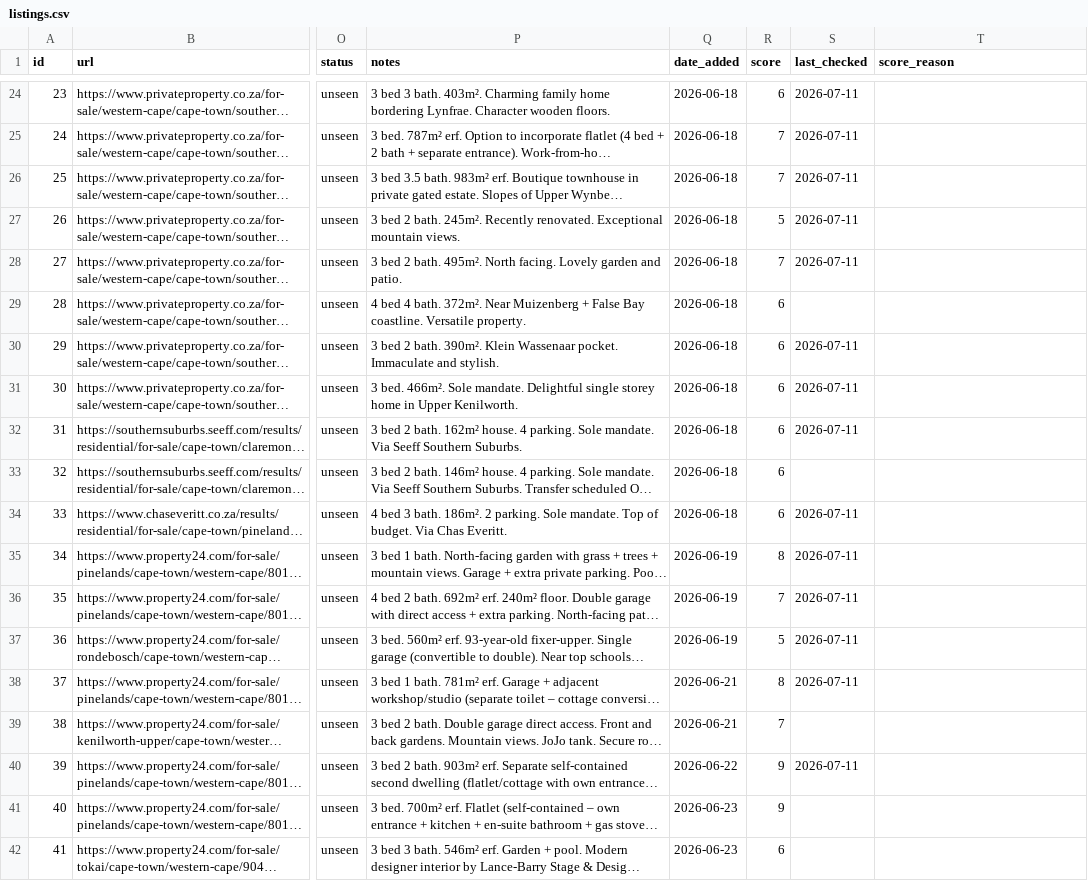
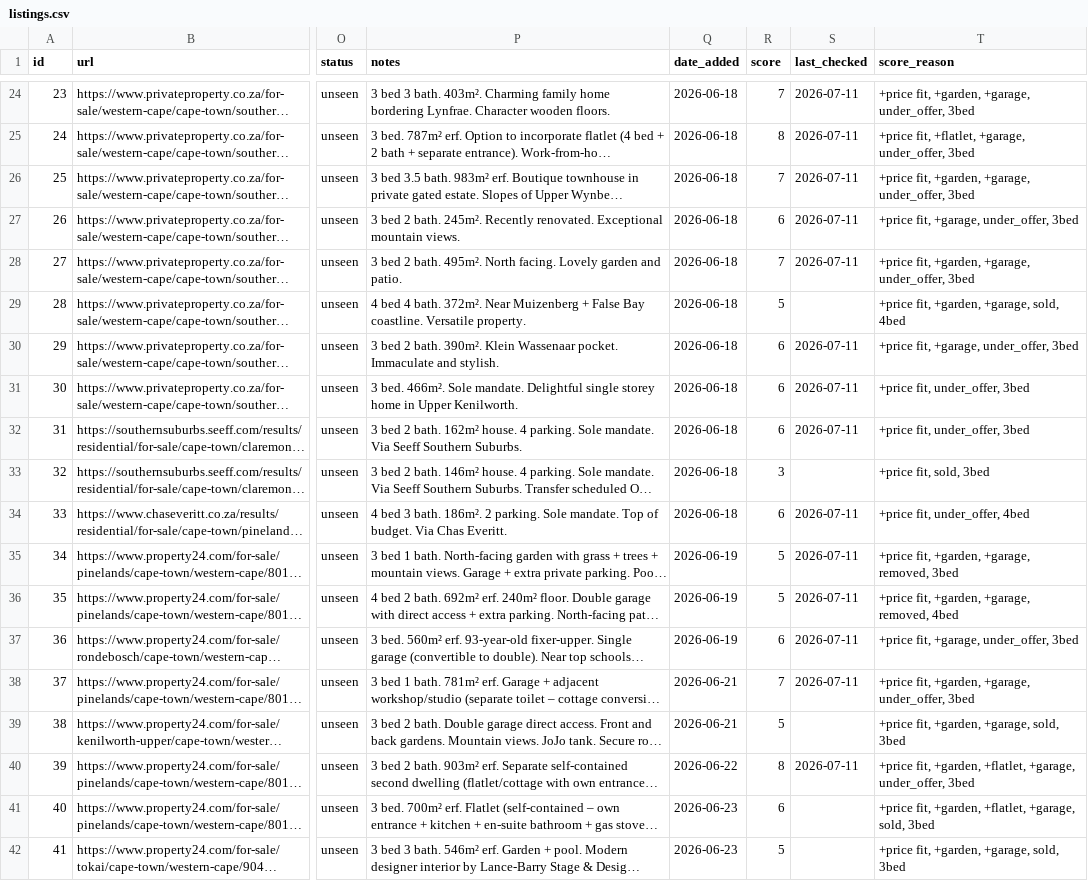
Before and after one commit to system123/house-search, a CSV file: listings.csv, drawn as a sheet; only a part is shown, gaps mark what is left out; long unchanged cells end in …; the diff covers the shown part only; the diff names each change by its address in the sheet, - before the commit and + after, or states it on an @@ line.

```diff
--- a/listings.csv
+++ b/listings.csv
-R24 (score): 6
+R24 (score): 7
-T24 (score_reason): (empty)
+T24 (score_reason): +price fit, +garden, +garage, under_offer, 3bed
-R25 (score): 7
+R25 (score): 8
-T25 (score_reason): (empty)
+T25 (score_reason): +price fit, +flatlet, +garage, under_offer, 3bed
-T26 (score_reason): (empty)
+T26 (score_reason): +price fit, +garden, +garage, under_offer, 3bed
-R27 (score): 5
+R27 (score): 6
-T27 (score_reason): (empty)
+T27 (score_reason): +price fit, +garage, under_offer, 3bed
-T28 (score_reason): (empty)
+T28 (score_reason): +price fit, +garden, +garage, under_offer, 3bed
-R29 (score): 6
+R29 (score): 5
-T29 (score_reason): (empty)
+T29 (score_reason): +price fit, +garden, +garage, sold, 4bed
-T30 (score_reason): (empty)
+T30 (score_reason): +price fit, +garage, under_offer, 3bed
-T31:T32 (score_reason): (empty)
+T31:T32 (score_reason): +price fit, under_offer, 3bed
-R33 (score): 6
+R33 (score): 3
-T33 (score_reason): (empty)
+T33 (score_reason): +price fit, sold, 3bed
-T34 (score_reason): (empty)
+T34 (score_reason): +price fit, under_offer, 4bed
-R35 (score): 8
+R35 (score): 5
-T35 (score_reason): (empty)
+T35 (score_reason): +price fit, +garden, +garage, removed, 3bed
-R36 (score): 7
+R36 (score): 5
-T36 (score_reason): (empty)
+T36 (score_reason): +price fit, +garden, +garage, removed, 4bed
-R37 (score): 5
+R37 (score): 6
-T37 (score_reason): (empty)
+T37 (score_reason): +price fit, +garage, under_offer, 3bed
-R38 (score): 8
+R38 (score): 7
-T38 (score_reason): (empty)
+T38 (score_reason): +price fit, +garden, +garage, under_offer, 3bed
-R39 (score): 7
+R39 (score): 5
-T39 (score_reason): (empty)
+T39 (score_reason): +price fit, +garden, +garage, sold, 3bed
-R40 (score): 9
+R40 (score): 8
-T40 (score_reason): (empty)
+T40 (score_reason): +price fit, +garden, +flatlet, +garage, under_offer, 3bed
-R41 (score): 9
+R41 (score): 6
-T41 (score_reason): (empty)
+T41 (score_reason): +price fit, +garden, +flatlet, +garage, sold, 3bed
-R42 (score): 6
+R42 (score): 5
-T42 (score_reason): (empty)
+T42 (score_reason): +price fit, +garden, +garage, sold, 3bed
```
Also changed, not shown: 85 edited cells elsewhere in this file, 1 other file.
